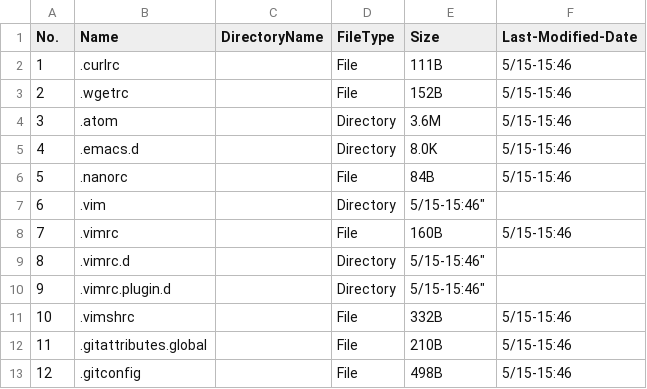
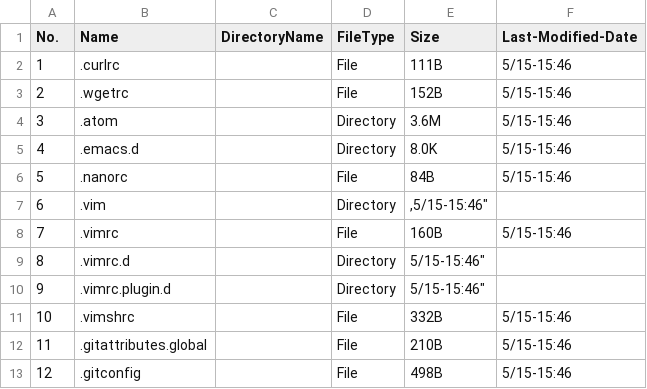
Before and after one commit to j4ve1in/dotfiles, a CSV file: tools/dotfile.csv, drawn as a sheet; only a part is shown.

Commit message:
update dotfile.csv and remove load_exdotfile.bash

```diff
--- a/tools/dotfile.csv
+++ b/tools/dotfile.csv
@@ -6,3 +6,3 @@
 "5",".nanorc","","File","84B","5/15-15:46"
-"6",".vim","","Directory",""5/15-15:46"
+"6",".vim","","Directory",","5/15-15:46"
 "7",".vimrc","","File","160B","5/15-15:46"
```
Also changed, not shown: 1 other file.
